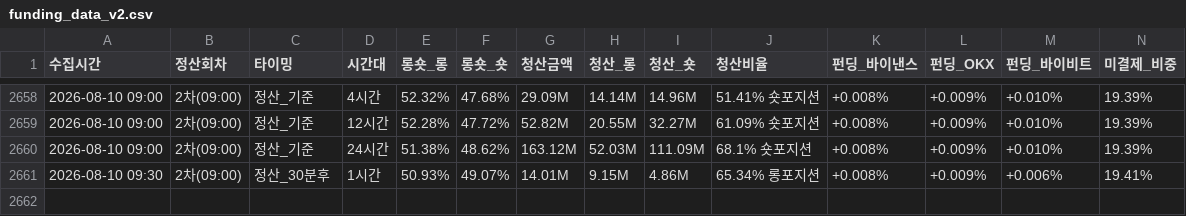
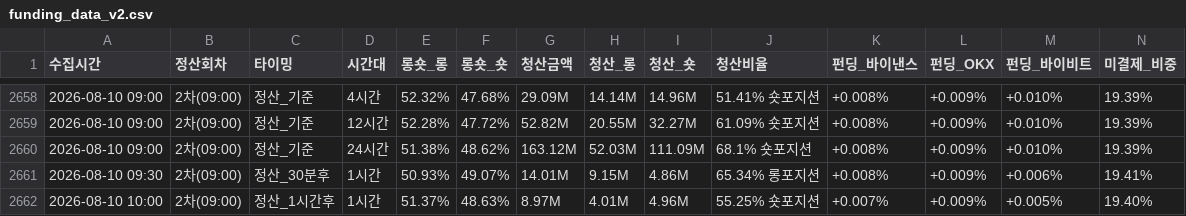
Before and after one commit to morustudio/coinness-dashboard, a CSV file: funding_data_v2.csv, drawn as a sheet; only a part is shown, gaps mark what is left out; rows hold the shown columns only; the diff names each change by its address in the sheet, - before the commit and + after, or states it on an @@ line.

Commit message:
data: 2026-08-10 10:00

```diff
--- a/funding_data_v2.csv
+++ b/funding_data_v2.csv
+row 2662: 2026-08-10 10:00 | 2차(09:00) | 정산_1시간후 | 1시간 | 51.37% | 48.63% | 8.97M | 4.01M | 4.96M | 55.25% 숏포지션 | +0.007% | +0.009% | +0.005% | 19.40%
```
